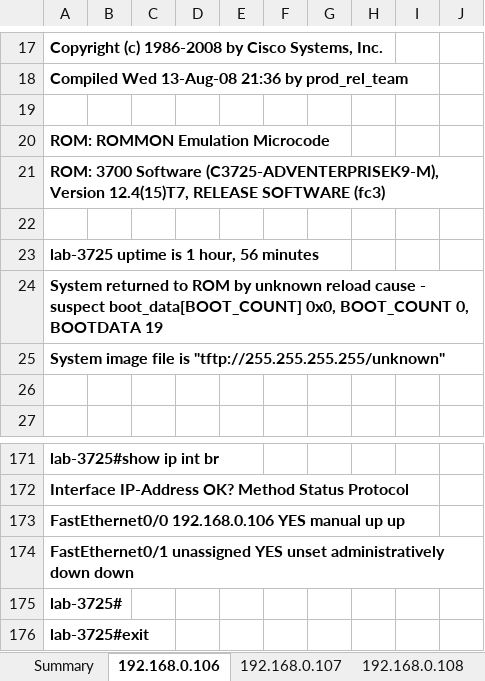
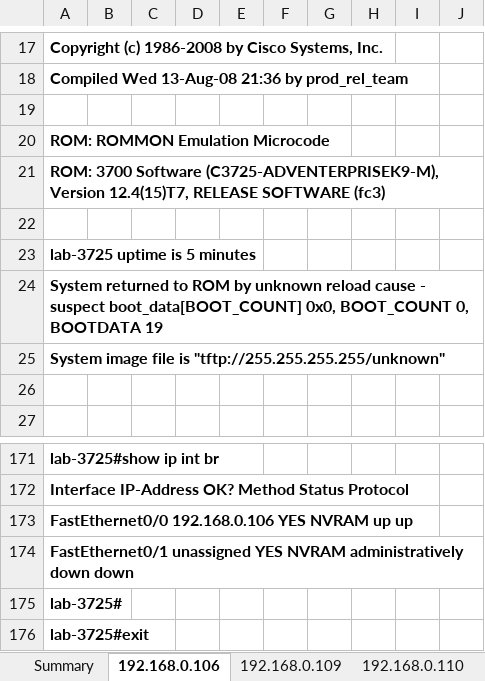
Before and after one commit to letscodewithsriram/coolcode19042020, an Excel workbook: output/reports/02-network-configs.xlsx, sheet 192.168.0.106, drawn as a sheet; only a part is shown, gaps mark what is left out; values as stored, in another font and other column widths than the file's, no borders; the diff names each change by its address in the sheet, - before the commit and + after, or states it on an @@ line.

```diff
--- a/output/reports/02-network-configs.xlsx (sheet 192.168.0.106)
+++ b/output/reports/02-network-configs.xlsx (sheet 192.168.0.106)
-sheet tab: 192.168.0.107
-sheet tab: 192.168.0.108
-A23: lab-3725 uptime is 1 hour, 56 minutes
+A23: lab-3725 uptime is 5 minutes
-A173: …192.168.0.106 YES manual up up
+A173: …192.168.0.106 YES NVRAM up up
-A174: …unassigned YES unset administratively down…
+A174: …unassigned YES NVRAM administratively down…
```
Also changed, not shown: sheet Summary, sheet 192.168.0.110, sheet 192.168.0.109, output/reports/01-Network-Audit.xlsx, 13 other files.
